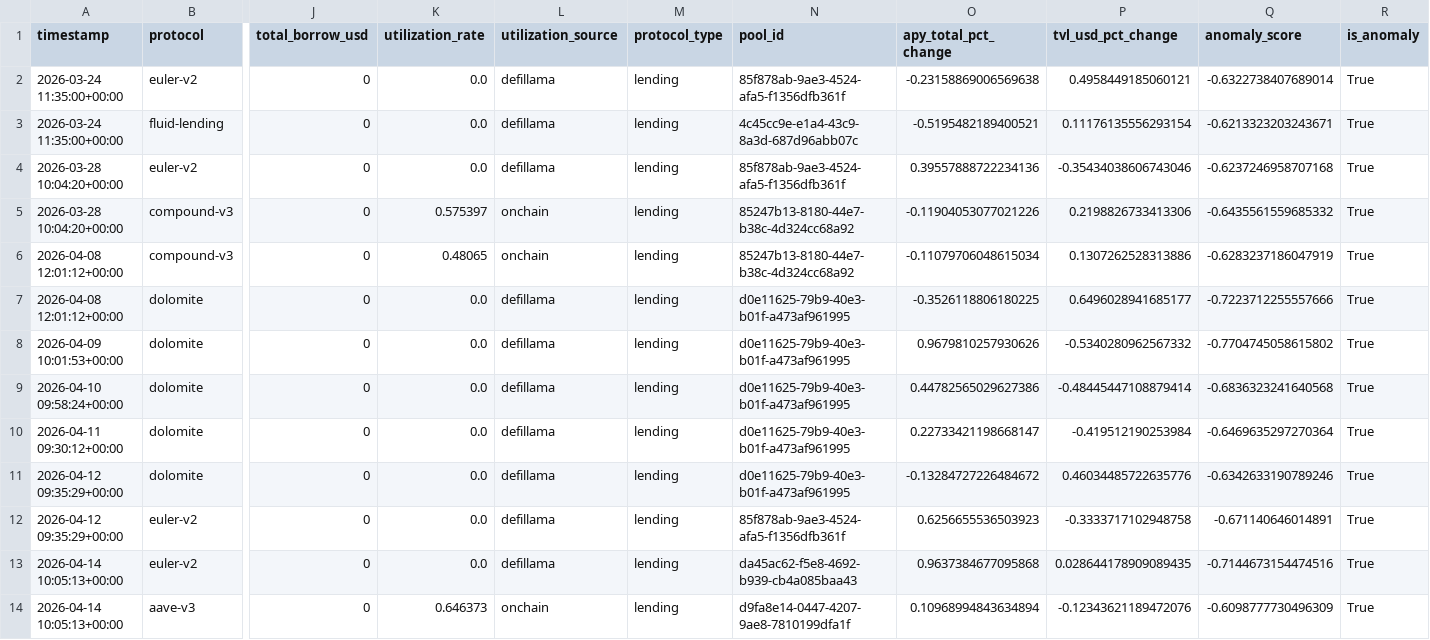
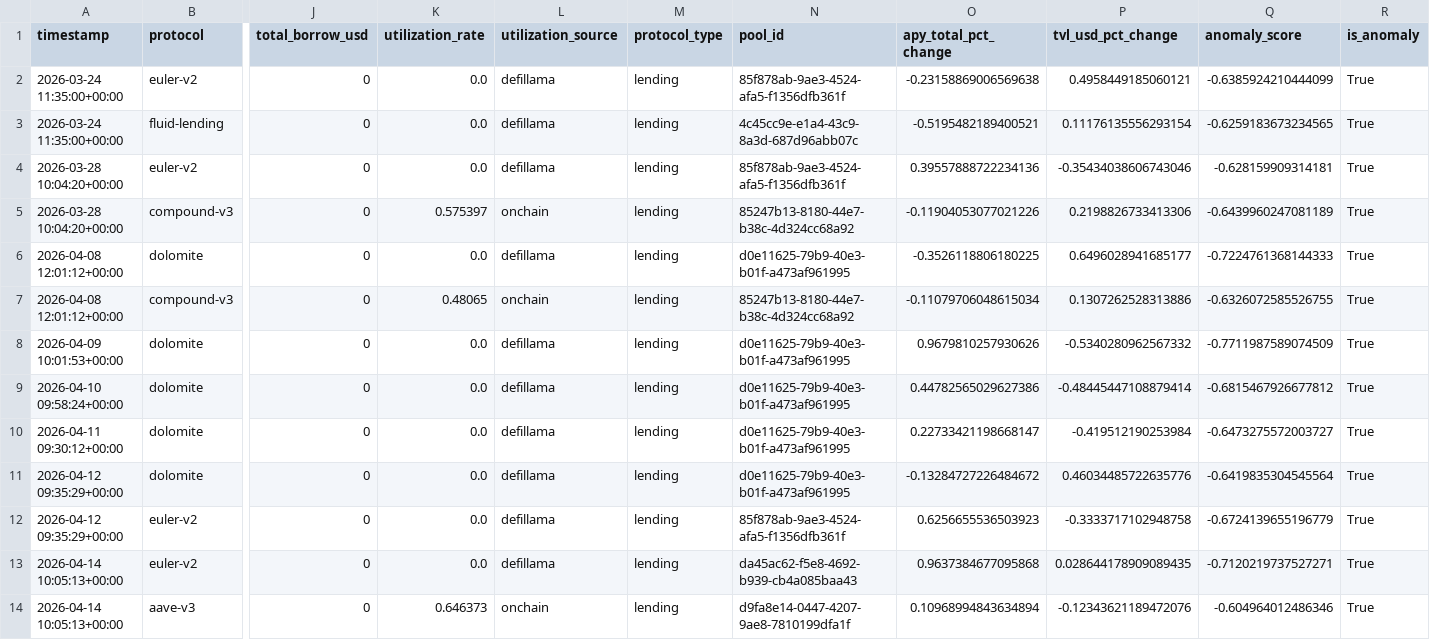
Before and after one commit to m-marcolazzeri/defi-monitor, a CSV file: data/anomalies.csv, drawn as a sheet; only a part is shown, gaps mark what is left out; removed rows and columns are numbered as before the commit, all else as after; rows hold the shown columns only; the diff names each change by its address in the sheet, - before the commit and + after, or states it on an @@ line.

```diff
--- a/data/anomalies.csv
+++ b/data/anomalies.csv
-Q2 (anomaly_score): -0.6322738407689014
+Q2 (anomaly_score): -0.6385924210444099
-Q3 (anomaly_score): -0.6213323203243671
+Q3 (anomaly_score): -0.6259183673234565
-Q4 (anomaly_score): -0.6237246958707168
+Q4 (anomaly_score): -0.628159909314181
-Q5 (anomaly_score): -0.6435561559685332
+Q5 (anomaly_score): -0.6439960247081189
-row 6: 2026-04-08 12:01:12+00:00 | compound-v3 | 0 | 0.48065 | onchain | lending | 85247b13-8180-44e7-b38c-4d324cc68a92 | -0.11079706048615034 | 0.1307262528313886 | -0.6283237186047919 | True
-Q6 (anomaly_score): -0.7223712255557666
+Q6 (anomaly_score): -0.7224761368144333
+row 7: 2026-04-08 12:01:12+00:00 | compound-v3 | 0 | 0.48065 | onchain | lending | 85247b13-8180-44e7-b38c-4d324cc68a92 | -0.11079706048615034 | 0.1307262528313886 | -0.6326072585526755 | True
-Q8 (anomaly_score): -0.7704745058615802
+Q8 (anomaly_score): -0.7711987589074509
-Q9 (anomaly_score): -0.6836323241640568
+Q9 (anomaly_score): -0.6815467926677812
-Q10 (anomaly_score): -0.6469635297270364
+Q10 (anomaly_score): -0.6473275572003727
-Q11 (anomaly_score): -0.6342633190789246
+Q11 (anomaly_score): -0.6419835304545564
-Q12 (anomaly_score): -0.671140646014891
+Q12 (anomaly_score): -0.6724139655196779
-Q13 (anomaly_score): -0.7144673154474516
+Q13 (anomaly_score): -0.7120219737527271
-Q14 (anomaly_score): -0.6098777730496309
+Q14 (anomaly_score): -0.604964012486346
```
Also changed, not shown: data/multi_protocol.csv, data/rebalancing_recommendations.csv, 1 other file.
